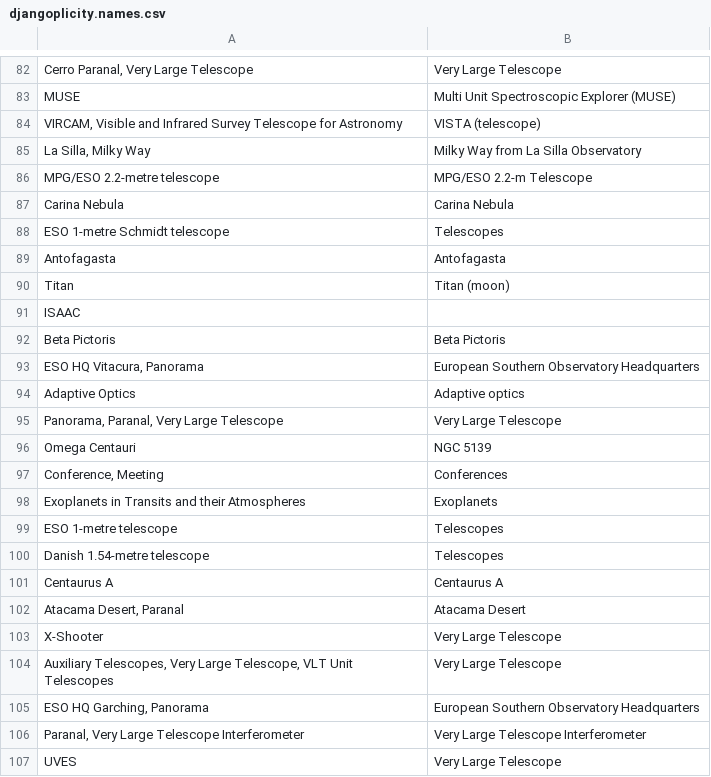
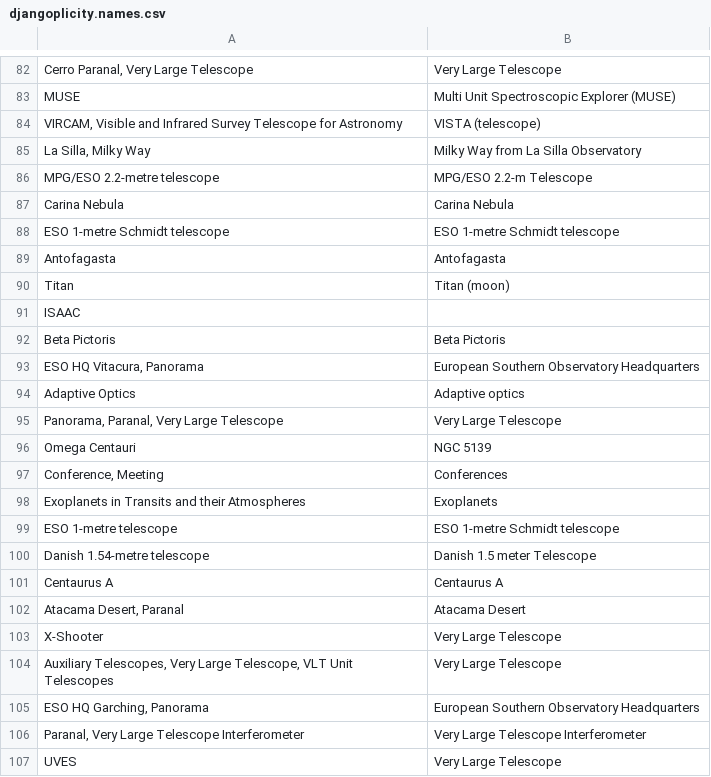
Before and after one commit to toolforge/tool-spacemedia, a CSV file: src/main/resources/mapping/djangoplicity.names.csv, drawn as a sheet; only a part is shown, gaps mark what is left out.

```diff
--- a/src/main/resources/mapping/djangoplicity.names.csv
+++ b/src/main/resources/mapping/djangoplicity.names.csv
@@ -87,3 +87,3 @@
 "Carina Nebula","Carina Nebula"
-"ESO 1-metre Schmidt telescope","Telescopes"
+"ESO 1-metre Schmidt telescope","ESO 1-metre Schmidt telescope"
 "Antofagasta","Antofagasta"
@@ -98,4 +98,4 @@
 "Exoplanets in Transits and their Atmospheres","Exoplanets"
-"ESO 1-metre telescope","Telescopes"
-"Danish 1.54-metre telescope","Telescopes"
+"ESO 1-metre telescope","ESO 1-metre Schmidt telescope"
+"Danish 1.54-metre telescope","Danish 1.5 meter Telescope"
 "Centaurus A","Centaurus A"
```
Also changed, not shown: src/main/resources/mapping/nasa.instruments.csv.
